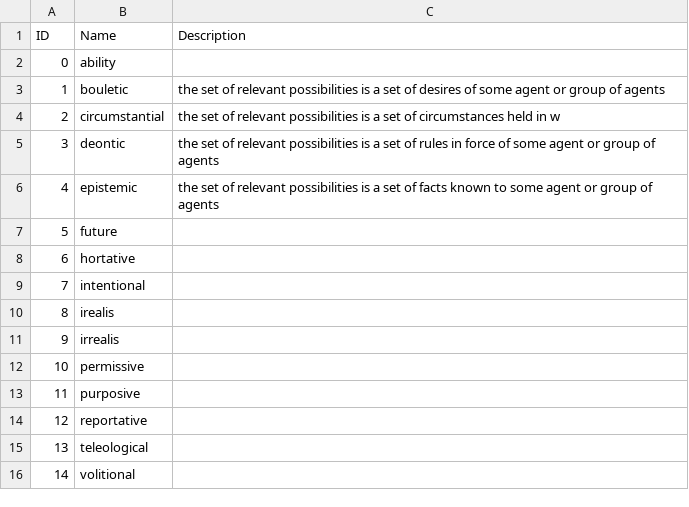
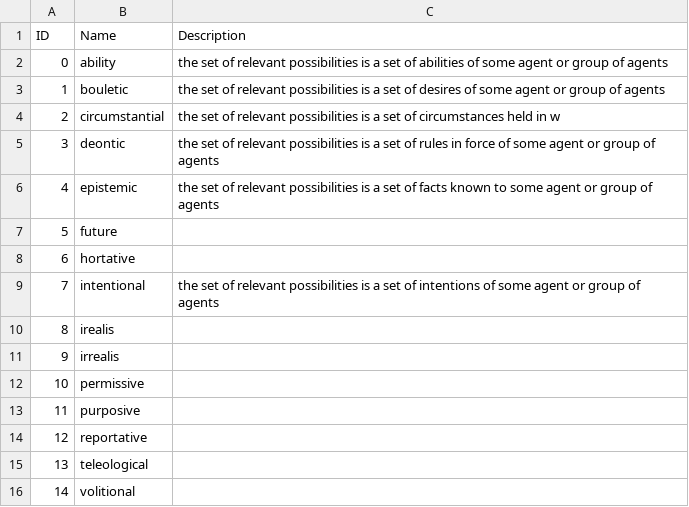
Before and after one commit to CLMBRs/modal-typology, a CSV file: basic-format/flavors.csv, drawn as a sheet.

Commit message:
Update flavors.csv

```diff
--- a/basic-format/flavors.csv
+++ b/basic-format/flavors.csv
@@ -1,3 +1,3 @@
 ID,Name,Description
-0,ability,
+0,ability, the set of relevant possibilities is a set of abilities of some agent or group of agents
 1,bouletic, the set of relevant possibilities is a set of desires of some agent or group of agents
@@ -8,3 +8,3 @@ ID,Name,Description
 6,hortative,
-7,intentional,
+7,intentional, the set of relevant possibilities is a set of intentions of some agent or group of agents
 8,irealis,
```
